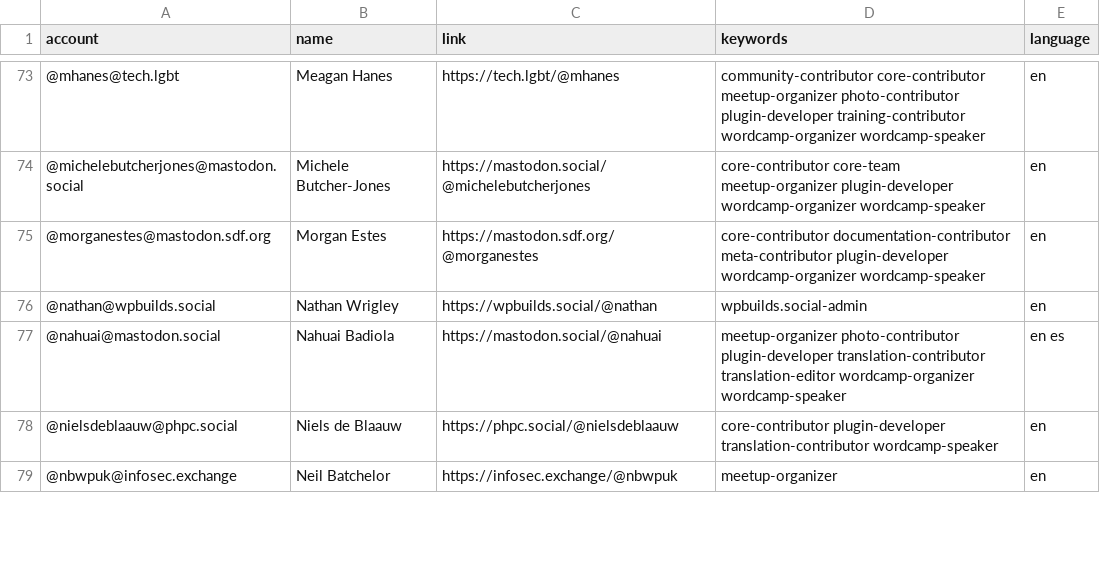
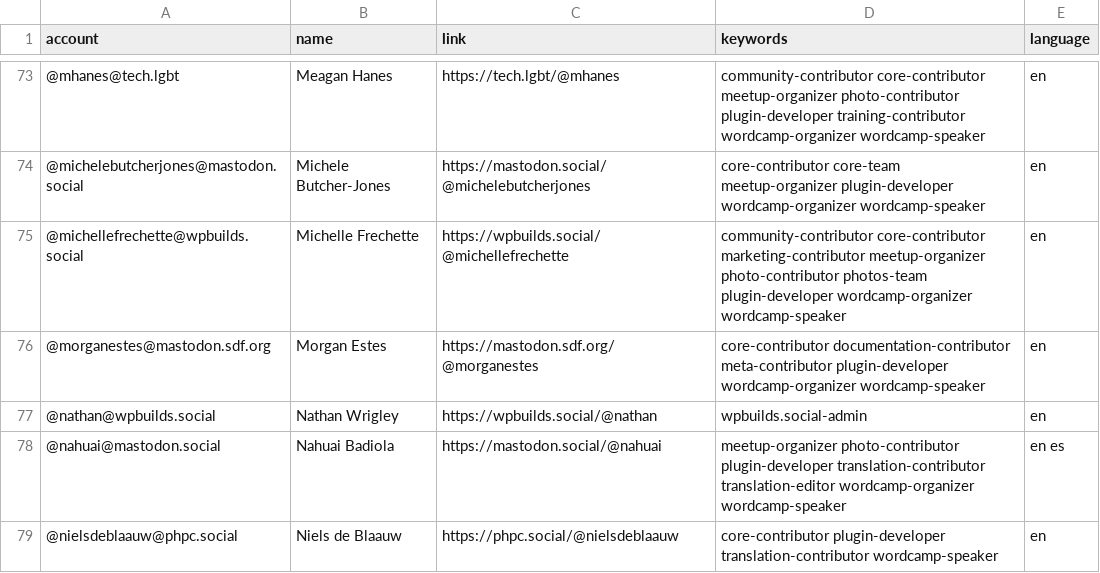
Before and after one commit to danielauener/Mastodon-WordPress-Community, a CSV file: resources/users.csv, drawn as a sheet; only a part is shown, gaps mark what is left out; the shorter side is filled out with more unchanged rows.

Commit message:
Update users.csv

```diff
--- a/resources/users.csv
+++ b/resources/users.csv
@@ -74,2 +74,3 @@ account,name,link,keywords,language
 @michelebutcherjones@mastodon.social,Michele Butcher-Jones,https://mastodon.social/@michelebutcherjones,core-contributor core-team meetup-organizer plugin-developer wordcamp-organizer wordcamp-speaker,en
+@michellefrechette@wpbuilds.social,Michelle Frechette,https://wpbuilds.social/@michellefrechette,community-contributor core-contributor marketing-contributor meetup-organizer photo-contributor photos-team plugin-developer wordcamp-organizer wordcamp-speaker,en
 @morganestes@mastodon.sdf.org,Morgan Estes,https://mastodon.sdf.org/@morganestes,core-contributor documentation-contributor meta-contributor plugin-developer wordcamp-organizer wordcamp-speaker,en
```
